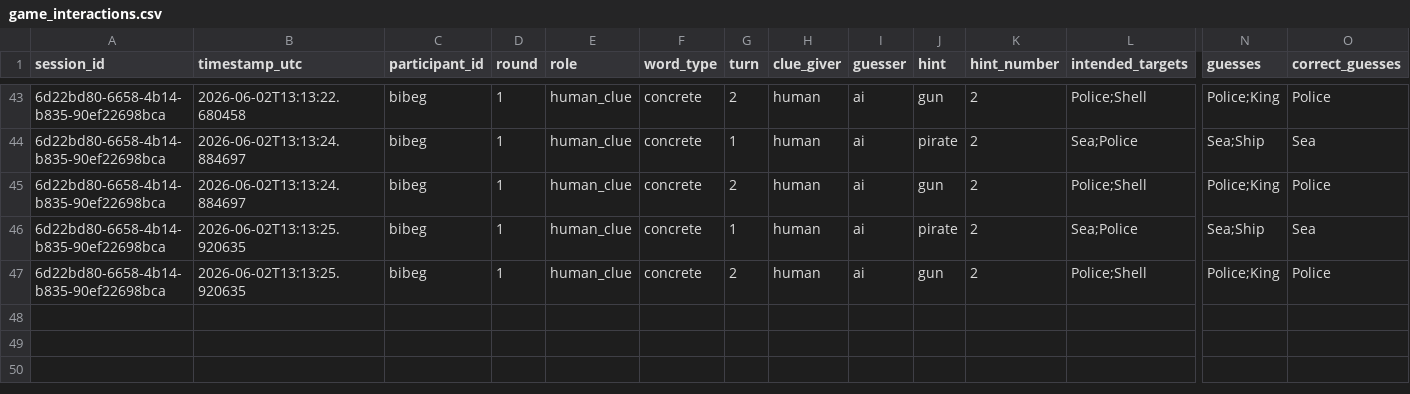
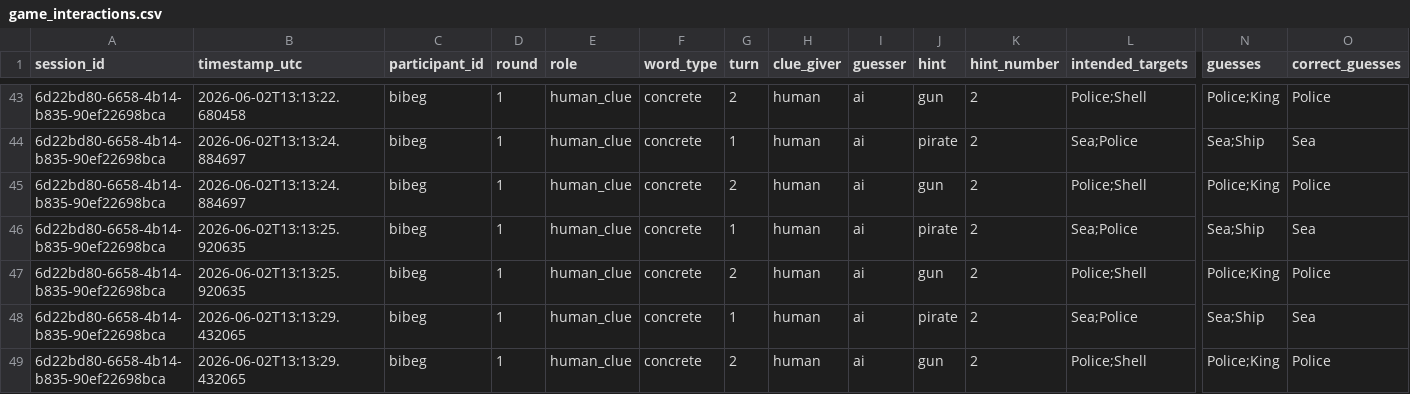
Before and after one commit to Shima1994/human-ai-game, a CSV file: data/game_interactions.csv, drawn as a sheet; only a part is shown, gaps mark what is left out; rows hold the shown columns only; the diff names each change by its address in the sheet, - before the commit and + after, or states it on an @@ line.

Commit message:
Append word game interaction data

```diff
--- a/data/game_interactions.csv
+++ b/data/game_interactions.csv
+row 48: 6d22bd80-6658-4b14-b835-90ef22698bca | 2026-06-02T13:13:29.432065 | bibeg | 1 | human_clue | concrete | 1 | human | ai | pirate | 2 | Sea;Police | Sea;Ship | Sea
+row 49: 6d22bd80-6658-4b14-b835-90ef22698bca | 2026-06-02T13:13:29.432065 | bibeg | 1 | human_clue | concrete | 2 | human | ai | gun | 2 | Police;Shell | Police;King | Police
```
